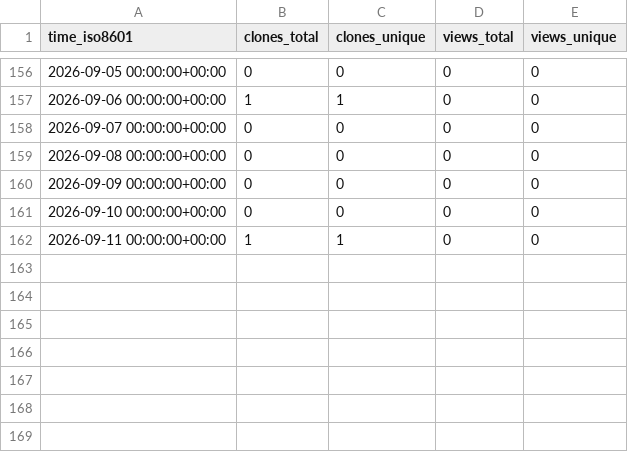
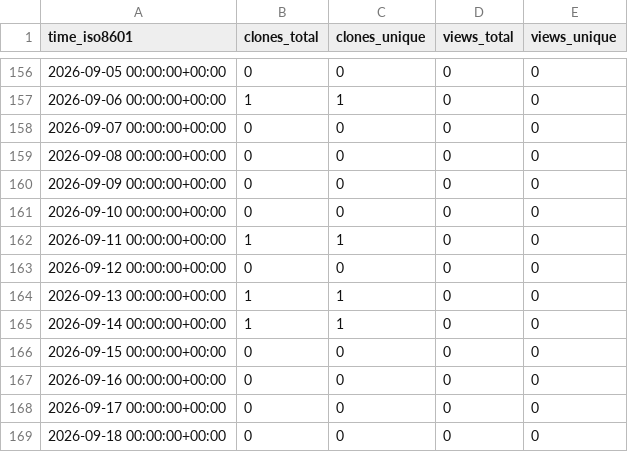
Before and after one commit to mevanlc/mevanlc-repo-stats, a CSV file: mevanlc/macos-notification-recovery/ghrs-data/views_clones_aggregate.csv, drawn as a sheet; only a part is shown, gaps mark what is left out.

```diff
--- a/mevanlc/macos-notification-recovery/ghrs-data/views_clones_aggregate.csv
+++ b/mevanlc/macos-notification-recovery/ghrs-data/views_clones_aggregate.csv
@@ -162 +162,8 @@ time_iso8601,clones_total,clones_unique,views_total,views_unique
 2026-09-11 00:00:00+00:00,1,1,0,0
+2026-09-12 00:00:00+00:00,0,0,0,0
+2026-09-13 00:00:00+00:00,1,1,0,0
+2026-09-14 00:00:00+00:00,1,1,0,0
+2026-09-15 00:00:00+00:00,0,0,0,0
+2026-09-16 00:00:00+00:00,0,0,0,0
+2026-09-17 00:00:00+00:00,0,0,0,0
+2026-09-18 00:00:00+00:00,0,0,0,0
```
Also changed, not shown: 1 other file.
